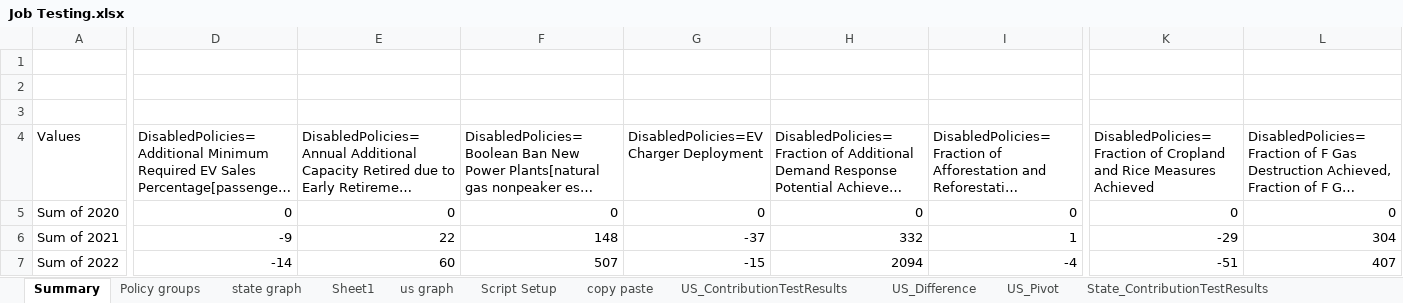
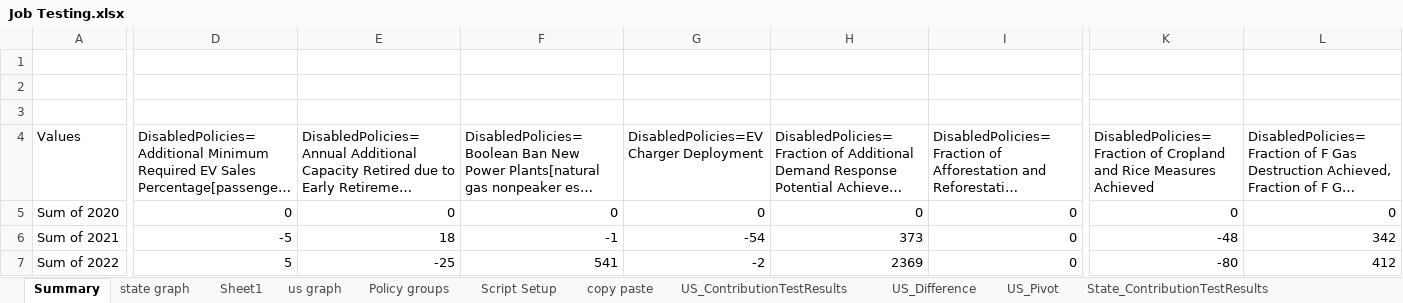
Before and after one commit to EnergyInnovation/eps-louisiana, an Excel workbook: Job Testing.xlsx, sheet Summary, drawn as a sheet; only a part is shown, gaps mark what is left out; long unchanged cells end in …; values as stored, in another font and other column widths than the file's, no borders; conditional formats not drawn; the diff covers the shown part only; the diff names each change by its address in the sheet, - before the commit and + after, or states it on an @@ line.

```diff
--- a/Job Testing.xlsx (sheet Summary)
+++ b/Job Testing.xlsx (sheet Summary)
@@ sheet tab order changed: Summary | state graph | Sheet1 | us graph | Policy groups | Script Setup | copy paste | US_ContributionTestResults | US_Difference | US_Pivot | State_ContributionTestResults @@
-D6: -9
+D6: -5
-E6: 22
+E6: 18
-F6: 148
+F6: -1
-G6: -37
+G6: -54
-H6: 332
+H6: 373
-I6: 1
+I6: 0
-K6: -29
+K6: -48
-L6: 304
+L6: 342
-D7: -14
+D7: 5
-E7: 60
+E7: -25
-F7: 507
+F7: 541
-G7: -15
+G7: -2
-H7: 2094
+H7: 2369
-I7: -4
+I7: 0
-K7: -51
+K7: -80
-L7: 407
+L7: 412
```
Also changed, not shown: 829 edited cells elsewhere in this sheet, sheet State_ContributionTestResults, sheet State_Difference, sheet state graph, charts or pictures.
